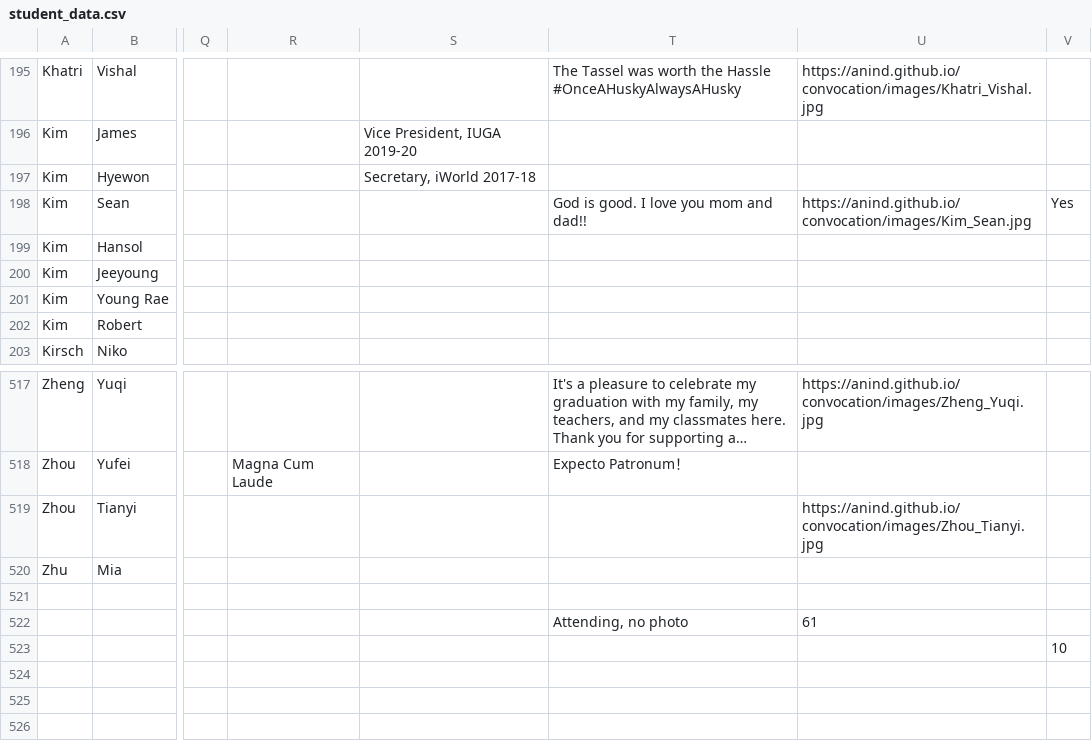
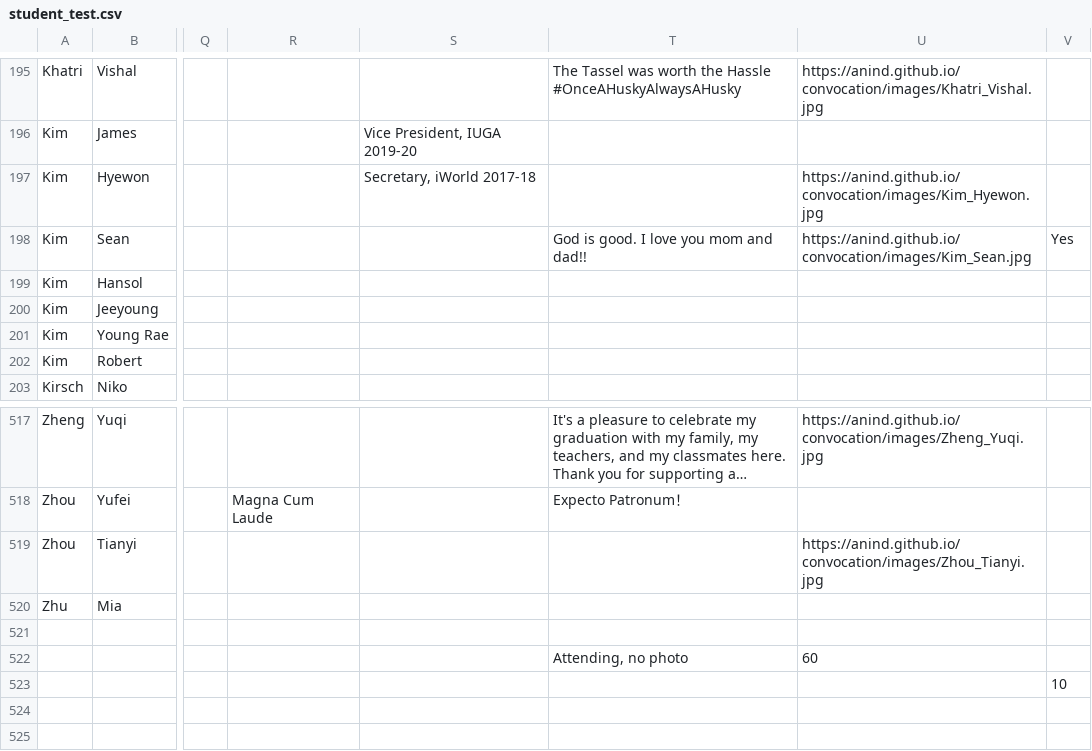
Before and after one commit to anind/convocation, a CSV file: student_test.csv (was student_data.csv), drawn as a sheet; only a part is shown, gaps mark what is left out; long unchanged cells end in …; the diff names each change by its address in the sheet, - before the commit and + after, or states it on an @@ line.

Commit message:
new photos

```diff
--- a/student_data.csv
+++ b/student_test.csv
-U197: (empty)
+U197: https://anind.github.io/convocation/images/Kim_Hyewon.jpg
-U522: 61
+U522: 60
```
